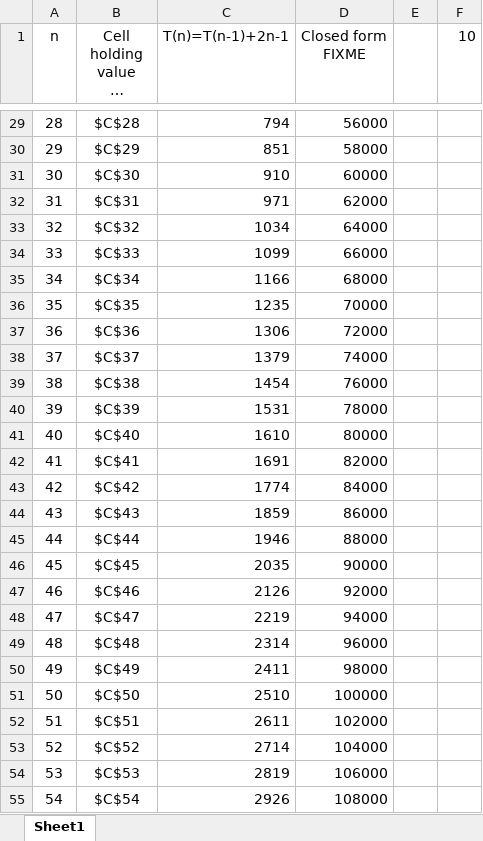
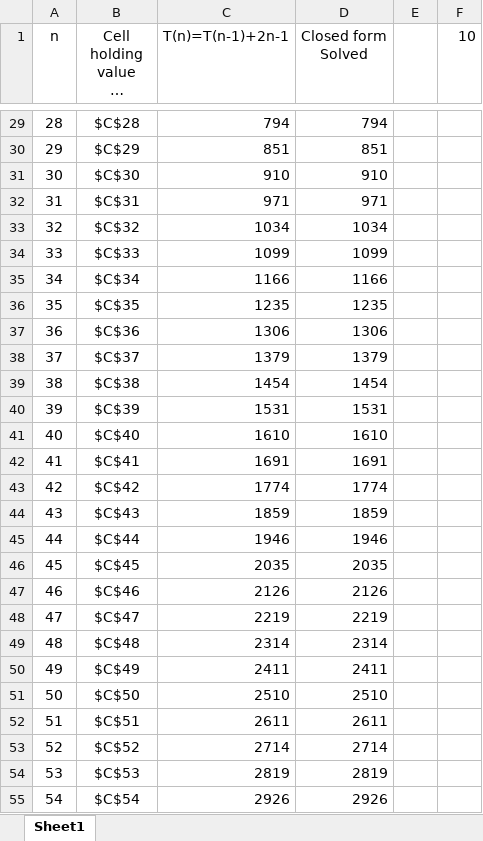
Before and after one commit to stellashen/CSE247_Data_Structures_and_Algorithms, an Excel workbook: studios/studio4/Prob1.xlsx, sheet Sheet1, drawn as a sheet; only a part is shown, gaps mark what is left out; long unchanged cells end in …; values as stored, in another font and other column widths than the file's, no borders; charts and pictures not drawn; ↵ is a line break in a cell; the diff covers the shown part only; the diff names each change by its address in the sheet, - before the commit and + after, or states it on an @@ line.

```diff
--- a/studios/studio4/Prob1.xlsx (sheet Sheet1)
+++ b/studios/studio4/Prob1.xlsx (sheet Sheet1)
-D1: Closed form ↵ FIXME
+D1: Closed form ↵ Solved
-D29 (Closed form Solved): 56000
+D29 (Closed form Solved): 794
-D30 (Closed form Solved): 58000
+D30 (Closed form Solved): 851
-D31 (Closed form Solved): 60000
+D31 (Closed form Solved): 910
-D32 (Closed form Solved): 62000
+D32 (Closed form Solved): 971
-D33 (Closed form Solved): 64000
+D33 (Closed form Solved): 1034
-D34 (Closed form Solved): 66000
+D34 (Closed form Solved): 1099
-D35 (Closed form Solved): 68000
+D35 (Closed form Solved): 1166
-D36 (Closed form Solved): 70000
+D36 (Closed form Solved): 1235
-D37 (Closed form Solved): 72000
+D37 (Closed form Solved): 1306
-D38 (Closed form Solved): 74000
+D38 (Closed form Solved): 1379
-D39 (Closed form Solved): 76000
+D39 (Closed form Solved): 1454
-D40 (Closed form Solved): 78000
+D40 (Closed form Solved): 1531
-D41 (Closed form Solved): 80000
+D41 (Closed form Solved): 1610
-D42 (Closed form Solved): 82000
+D42 (Closed form Solved): 1691
-D43 (Closed form Solved): 84000
+D43 (Closed form Solved): 1774
-D44 (Closed form Solved): 86000
+D44 (Closed form Solved): 1859
-D45 (Closed form Solved): 88000
+D45 (Closed form Solved): 1946
-D46 (Closed form Solved): 90000
+D46 (Closed form Solved): 2035
-D47 (Closed form Solved): 92000
+D47 (Closed form Solved): 2126
-D48 (Closed form Solved): 94000
+D48 (Closed form Solved): 2219
-D49 (Closed form Solved): 96000
+D49 (Closed form Solved): 2314
-D50 (Closed form Solved): 98000
+D50 (Closed form Solved): 2411
-D51 (Closed form Solved): 100000
+D51 (Closed form Solved): 2510
-D52 (Closed form Solved): 102000
+D52 (Closed form Solved): 2611
-D53 (Closed form Solved): 104000
+D53 (Closed form Solved): 2714
-D54 (Closed form Solved): 106000
+D54 (Closed form Solved): 2819
-D55 (Closed form Solved): 108000
+D55 (Closed form Solved): 2926
```
Also changed, not shown: 485 edited cells elsewhere in this sheet, charts or pictures.
